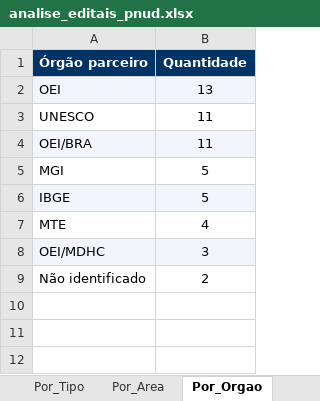
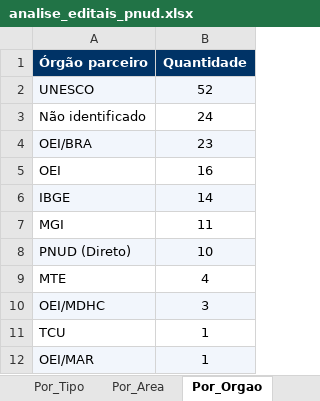
Before and after one commit to ams1974/analise-editais, an Excel workbook: analise_editais_pnud.xlsx, sheet Por_Orgao, drawn as a sheet; values as stored, in another font and other column widths than the file's, no borders; removed rows and columns are numbered as before the commit, all else as after; the diff names each change by its address in the sheet, - before the commit and + after, or states it on an @@ line.

```diff
--- a/analise_editais_pnud.xlsx (sheet Por_Orgao)
+++ b/analise_editais_pnud.xlsx (sheet Por_Orgao)
-row 2: OEI | 13
-A2:B2 fill: none
+A2:B2 fill: #F2F6FC
-B2 (Quantidade): 11
+B2 (Quantidade): 52
+row 3: Não identificado | 24
-B4 (Quantidade): 11
+B4 (Quantidade): 23
-row 5: MGI | 5
+row 5: OEI | 16
-B6 (Quantidade): 5
+B6 (Quantidade): 14
+row 7: MGI | 11
+row 8: PNUD (Direto) | 10
-row 9: Não identificado | 2
+row 11: TCU | 1
+row 12: OEI/MAR | 1
```
Also changed, not shown: sheet Editais, sheet Resumo, sheet Por_Fonte, sheet Por_Area, sheet Por_Perfil, sheet Por_Tipo, other sheet tabs, 15 other files.
